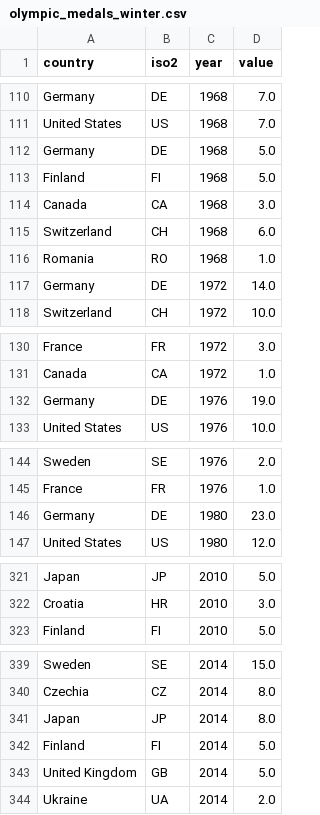
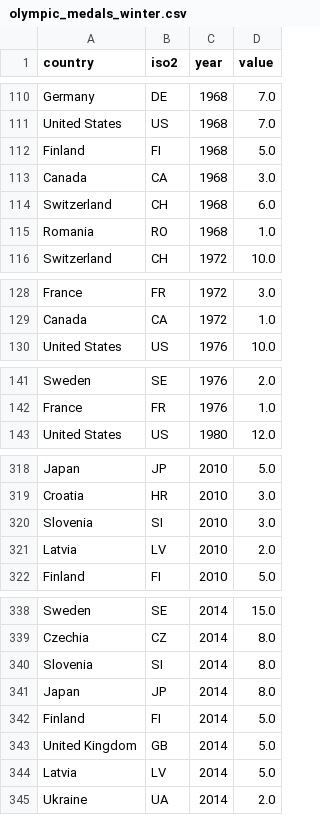
Before and after one commit to ckvfox/realitycheck, a CSV file: data/olympic_medals_winter.csv, drawn as a sheet; only a part is shown, gaps mark what is left out; removed rows and columns are numbered as before the commit, all else as after; the diff covers the shown part only; the diff names each change by its address in the sheet, - before the commit and + after, or states it on an @@ line.

```diff
--- a/data/olympic_medals_winter.csv
+++ b/data/olympic_medals_winter.csv
-row 112: Germany | DE | 1968 | 5.0
-row 117: Germany | DE | 1972 | 14.0
-row 132: Germany | DE | 1976 | 19.0
-row 146: Germany | DE | 1980 | 23.0
+row 320: Slovenia | SI | 2010 | 3.0
+row 321: Latvia | LV | 2010 | 2.0
+row 340: Slovenia | SI | 2014 | 8.0
+row 344: Latvia | LV | 2014 | 5.0
```
Also changed, not shown: 35 added rows and 3 removed rows elsewhere in this file, data/olympic_medals_summer.csv, scripts/source_csv/olympic_medals_winter.csv, 22 other files.
